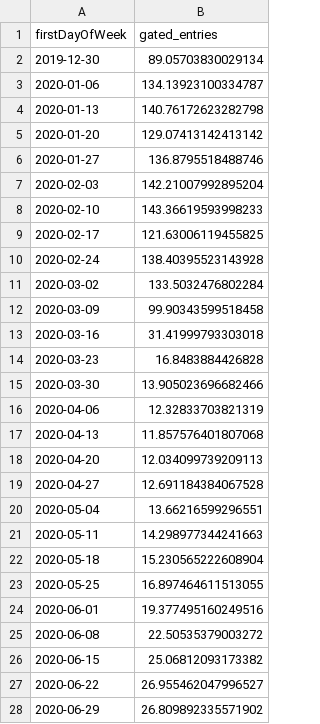
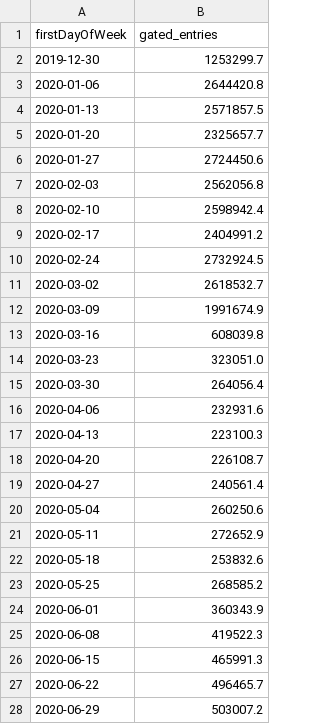
Before and after one commit to dbloxham1/cs416-dataviz-final, a CSV file: gated_entries_overall.csv, drawn as a sheet; only a part is shown; the diff covers the shown part only.

```diff
--- a/gated_entries_overall.csv
+++ b/gated_entries_overall.csv
@@ -1,28 +1,28 @@
 firstDayOfWeek,gated_entries
-2019-12-30,89.05703830029134
-2020-01-06,134.13923100334787
-2020-01-13,140.76172623282798
-2020-01-20,129.07413142413142
-2020-01-27,136.8795518488746
-2020-02-03,142.21007992895204
-2020-02-10,143.36619593998233
-2020-02-17,121.63006119455825
-2020-02-24,138.40395523143928
-2020-03-02,133.5032476802284
-2020-03-09,99.90343599518458
-2020-03-16,31.41999793303018
-2020-03-23,16.8483884426828
-2020-03-30,13.905023696682466
-2020-04-06,12.32833703821319
-2020-04-13,11.857576401807068
-2020-04-20,12.034099739209113
-2020-04-27,12.691184384067528
-2020-05-04,13.66216599296551
-2020-05-11,14.298977344241663
-2020-05-18,15.230565222608904
-2020-05-25,16.897464611513055
-2020-06-01,19.377495160249516
-2020-06-08,22.50535379003272
-2020-06-15,25.06812093173382
-2020-06-22,26.955462047996527
-2020-06-29,26.809892335571902
+2019-12-30,1253299.7
+2020-01-06,2644420.8
+2020-01-13,2571857.5
+2020-01-20,2325657.7
+2020-01-27,2724450.6
+2020-02-03,2562056.8
+2020-02-10,2598942.4
+2020-02-17,2404991.2
+2020-02-24,2732924.5
+2020-03-02,2618532.7
+2020-03-09,1991674.9
+2020-03-16,608039.8
+2020-03-23,323051.0
+2020-03-30,264056.4
+2020-04-06,232931.6
+2020-04-13,223100.3
+2020-04-20,226108.7
+2020-04-27,240561.4
+2020-05-04,260250.6
+2020-05-11,272652.9
+2020-05-18,253832.6
+2020-05-25,268585.2
+2020-06-01,360343.9
+2020-06-08,419522.3
+2020-06-15,465991.3
+2020-06-22,496465.7
+2020-06-29,503007.2
```
Also changed, not shown: 147 edited cells elsewhere in this file, gated_entries_by_week_route.csv, 1 other file.
